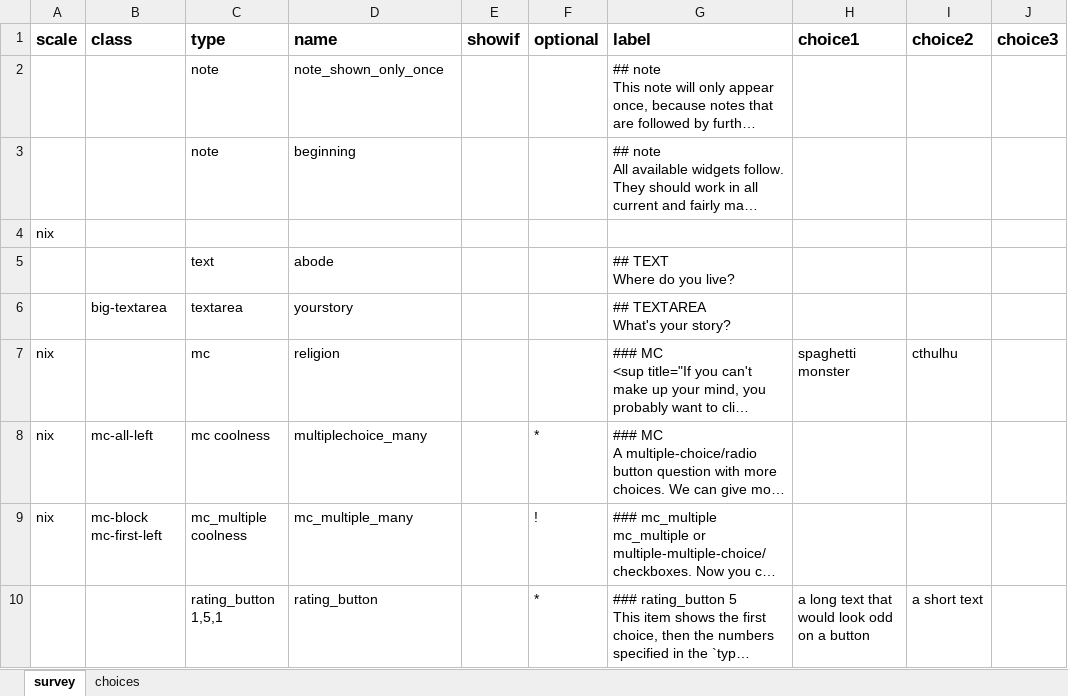
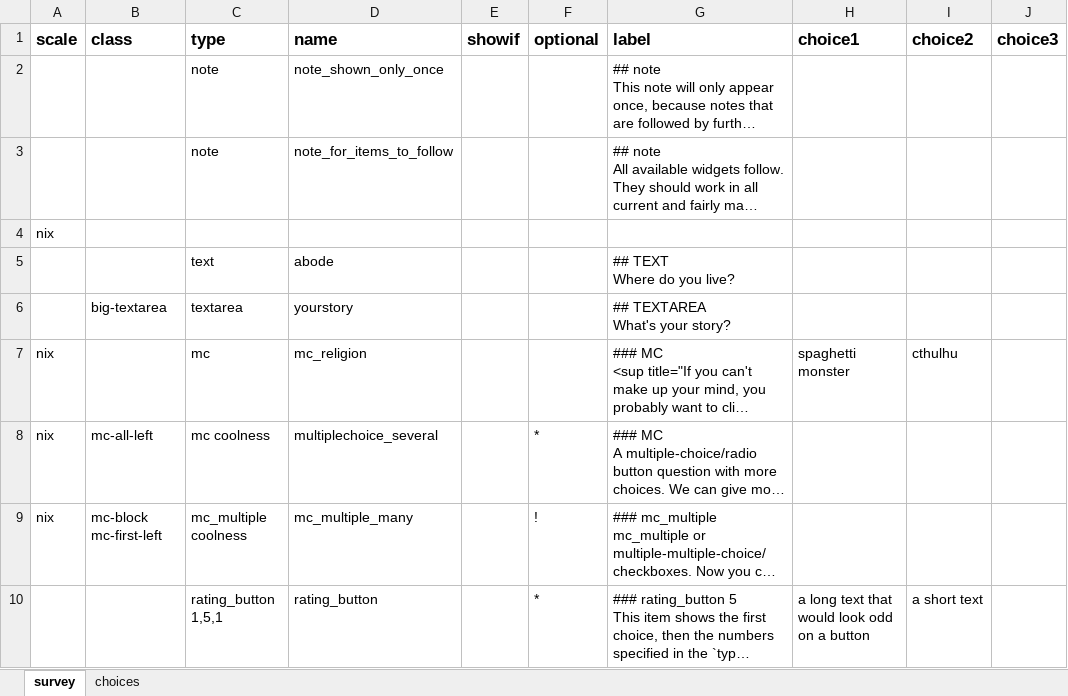
Before and after one commit to rubenarslan/formr.org, an Excel workbook: webroot/assets/example_surveys/all_widgets.xlsx, sheet survey, drawn as a sheet; only a part is shown; long unchanged cells end in …; values as stored, in another font and other column widths than the file's, no borders; the diff covers the shown part only; the diff names each change by its address in the sheet, - before the commit and + after, or states it on an @@ line.

Commit message:
updated schema and code to allow longer names

```diff
--- a/webroot/assets/example_surveys/all_widgets.xlsx (sheet survey)
+++ b/webroot/assets/example_surveys/all_widgets.xlsx (sheet survey)
-D3 (name): beginning
+D3 (name): note_for_items_to_follow
-D7 (name): religion
+D7 (name): mc_religion
-D8 (name): multiplechoice_many
+D8 (name): multiplechoice_several
```
Also changed, not shown: 1 removed row and 2 edited cells elsewhere in this sheet, 4 other files.
